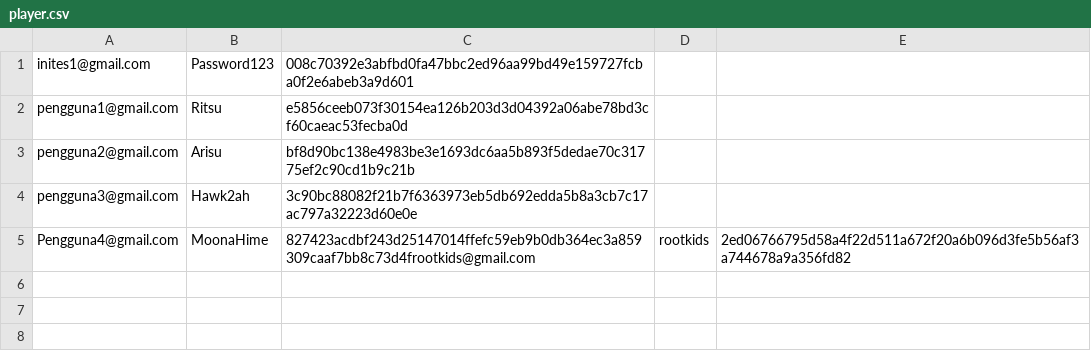
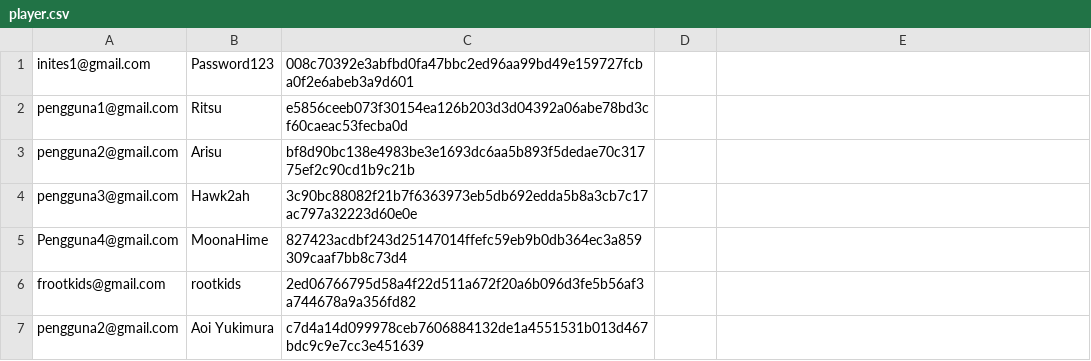
Before and after one commit to ardhptr21/Sisop-1-2025-IT10, a CSV file: soal_2/data/player.csv, drawn as a sheet.

```diff
--- a/soal_2/data/player.csv
+++ b/soal_2/data/player.csv
@@ -4,2 +4,4 @@ pengguna2@gmail.com,Arisu,bf8d90bc138e4983be3e1693dc6aa5b893f5dedae70c31775ef2c9
 pengguna3@gmail.com,Hawk2ah,3c90bc88082f21b7f6363973eb5db692edda5b8a3cb7c17ac797a32223d60e0e
-Pengguna4@gmail.com,MoonaHime,827423acdbf243d25147014ffefc59eb9b0db364ec3a859309caaf7bb8c73d4frootkids@gmail.com,rootkids,2ed06766795d58a4f22d511a672f20a6b096d3fe5b56af3a744678a9a356fd82
+Pengguna4@gmail.com,MoonaHime,827423acdbf243d25147014ffefc59eb9b0db364ec3a859309caaf7bb8c73d4
+frootkids@gmail.com,rootkids,2ed06766795d58a4f22d511a672f20a6b096d3fe5b56af3a744678a9a356fd82
+pengguna2@gmail.com,Aoi Yukimura,c7d4a14d099978ceb7606884132de1a4551531b013d467bdc9c9e7cc3e451639
```
Also changed, not shown: 26 other files.
